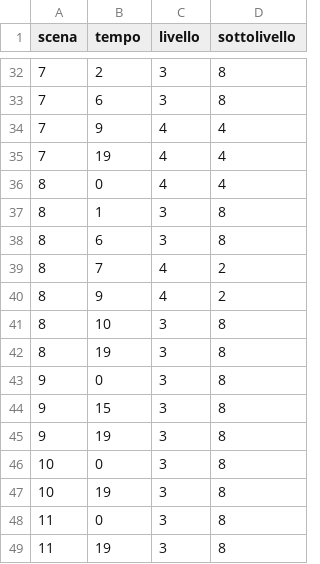
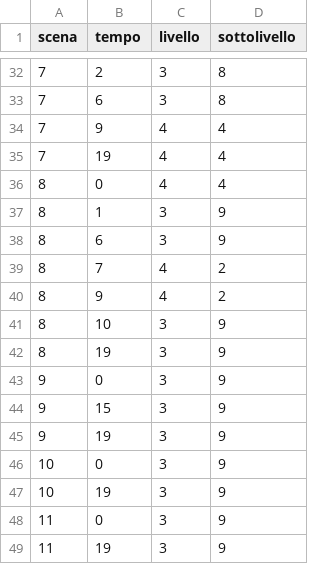
Before and after one commit to filippomirandola/parasite, a CSV file: data/data_figliaparks.csv, drawn as a sheet; only a part is shown, gaps mark what is left out.

```diff
--- a/data/data_figliaparks.csv
+++ b/data/data_figliaparks.csv
@@ -36,14 +36,14 @@ scena,tempo,livello,sottolivello
 8,0,4,4
-8,1,3,8
-8,6,3,8
+8,1,3,9
+8,6,3,9
 8,7,4,2
 8,9,4,2
-8,10,3,8
-8,19,3,8
-9,0,3,8
-9,15,3,8
-9,19,3,8
-10,0,3,8
-10,19,3,8
-11,0,3,8
-11,19,3,8
+8,10,3,9
+8,19,3,9
+9,0,3,9
+9,15,3,9
+9,19,3,9
+10,0,3,9
+10,19,3,9
+11,0,3,9
+11,19,3,9
```
Also changed, not shown: data/data_bunkerbro.csv, data/data_bunkersis.csv, 7 other files.
